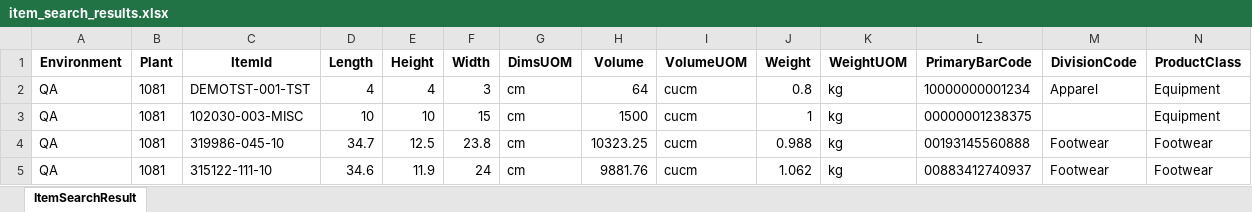
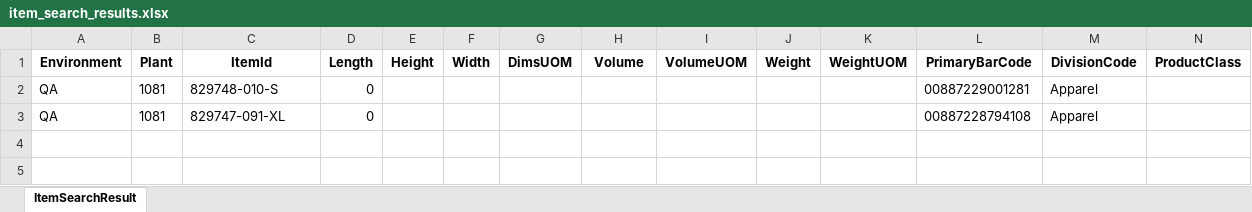
Before and after one commit to Vino0585/Nike, an Excel workbook: J30/Output_files/item_search_results.xlsx, sheet ItemSearchResult, drawn as a sheet; only a part is shown; values as stored, in another font and other column widths than the file's, no borders; removed rows and columns are numbered as before the commit, all else as after; rows hold the shown columns only; the diff names each change by its address in the sheet, - before the commit and + after, or states it on an @@ line.

```diff
--- a/J30/Output_files/item_search_results.xlsx (sheet ItemSearchResult)
+++ b/J30/Output_files/item_search_results.xlsx (sheet ItemSearchResult)
-row 2: QA | 1081 | DEMOTST-001-TST | 4 | 4 | 3 | cm | 64 | cucm | 0.8 | kg | 10000000001234 | Apparel | Equipment
-row 3: QA | 1081 | 102030-003-MISC | 10 | 10 | 15 | cm | 1500 | cucm | 1 | kg | 00000001238375 |  | Equipment
-row 4: QA | 1081 | 319986-045-10 | 34.7 | 12.5 | 23.8 | cm | 10323.25 | cucm | 0.988 | kg | 00193145560888 | Footwear | Footwear
-row 5: QA | 1081 | 315122-111-10 | 34.6 | 11.9 | 24 | cm | 9881.76 | cucm | 1.062 | kg | 00883412740937 | Footwear | Footwear
+row 2: QA | 1081 | 829748-010-S | 0 |  |  |  |  |  |  |  | 00887229001281 | Apparel
+row 3: QA | 1081 | 829747-091-XL | 0 |  |  |  |  |  |  |  | 00887228794108 | Apparel
```
Also changed, not shown: J30/Input_files/WorkSheet.xlsx, J30/Output_files/ASN_Creation_Report.xlsx, 12 other files.
